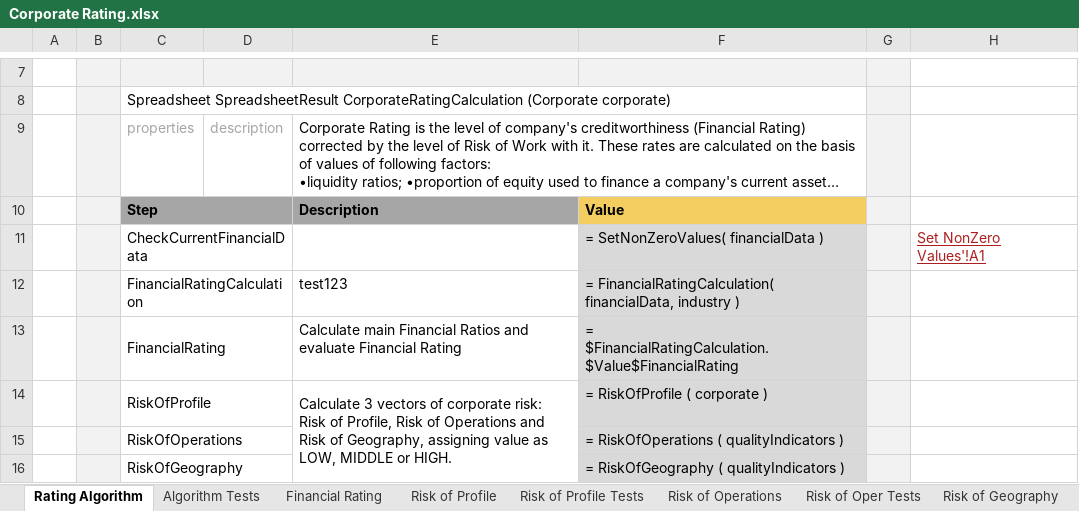
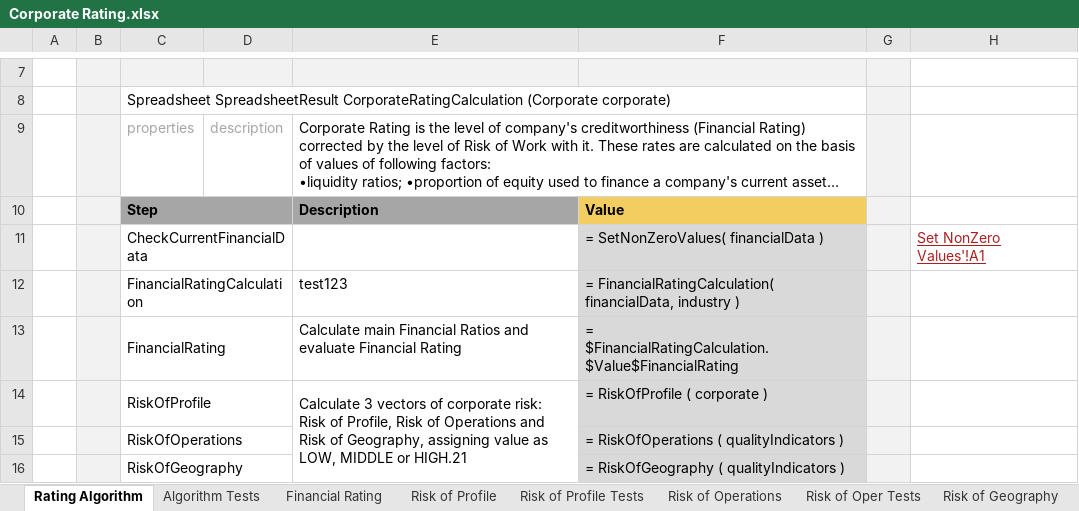
Before and after one commit to ekosolapova/multiRepoTest, an Excel workbook: Example 2 - Corporate Rating-2/Corporate Rating.xlsx, sheet Rating Algorithm, drawn as a sheet; only a part is shown, gaps mark what is left out; long unchanged cells end in …; values as stored, in another font and other column widths than the file's, no borders; charts and pictures not drawn; the diff names each change by its address in the sheet, - before the commit and + after, or states it on an @@ line.

Commit message:
Project Example 2 - Corporate Rating-2 is saved. Type: SAVE.

```diff
--- a/Example 2 - Corporate Rating-2/Corporate Rating.xlsx (sheet Rating Algorithm)
+++ b/Example 2 - Corporate Rating-2/Corporate Rating.xlsx (sheet Rating Algorithm)
-E14: …MIDDLE or HIGH.
+E14: …MIDDLE or HIGH.21
```
